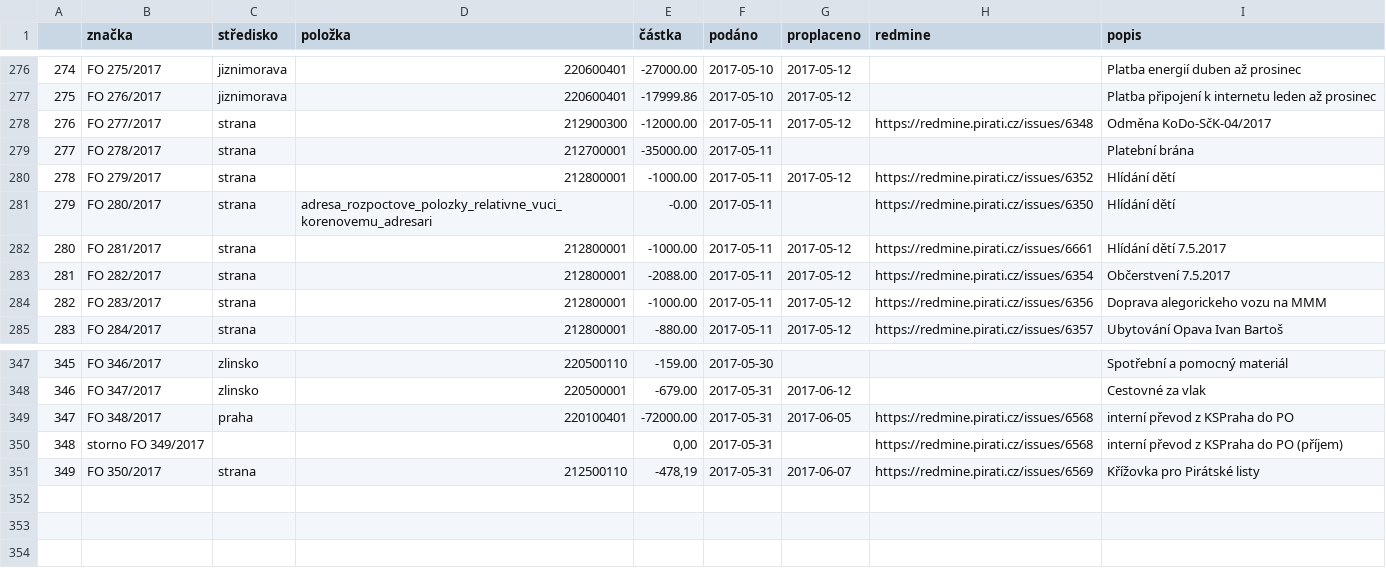
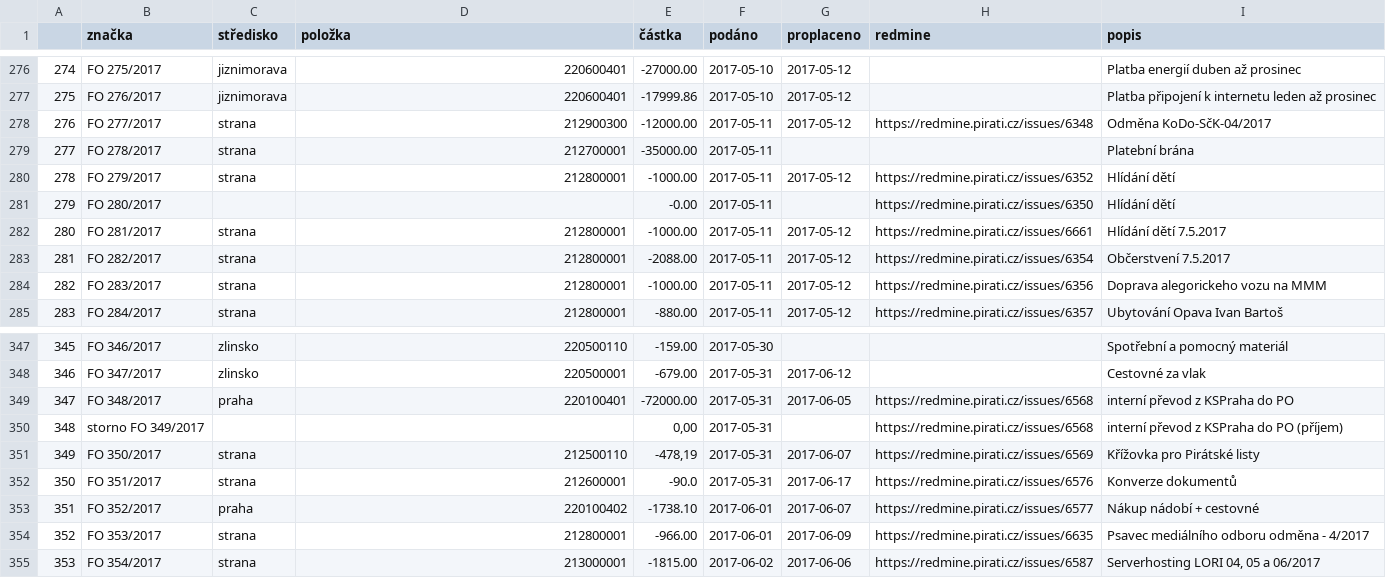
Before and after one commit to pirati-byro/fo-vydaje2017, a CSV file: vydaje.csv, drawn as a sheet; only a part is shown, gaps mark what is left out.

```diff
--- a/vydaje.csv
+++ b/vydaje.csv
@@ -280,3 +280,3 @@
 278,FO 279/2017,strana,212800001,-1000.00,2017-05-11,2017-05-12,https://redmine.pirati.cz/issues/6352,Hlídání dětí
-279,FO 280/2017,strana,adresa_rozpoctove_polozky_relativne_vuci_korenovemu_adresari,-0.00,2017-05-11,,https://redmine.pirati.cz/issues/6350,Hlídání dětí
+279,FO 280/2017,,,-0.00,2017-05-11,,https://redmine.pirati.cz/issues/6350,Hlídání dětí
 280,FO 281/2017,strana,212800001,-1000.00,2017-05-11,2017-05-12,https://redmine.pirati.cz/issues/6661,Hlídání dětí 7.5.2017
@@ -351 +351,5 @@
 349,FO 350/2017,strana,212500110,"-478,19",2017-05-31,2017-06-07,https://redmine.pirati.cz/issues/6569,Křížovka pro Pirátské listy
+350,FO 351/2017,strana,212600001,-90.0,2017-05-31,2017-06-17,https://redmine.pirati.cz/issues/6576,Konverze dokumentů
+351,FO 352/2017,praha,220100402,-1738.10,2017-06-01,2017-06-07,https://redmine.pirati.cz/issues/6577,Nákup nádobí + cestovné
+352,FO 353/2017,strana,212800001,-966.00,2017-06-01,2017-06-09,https://redmine.pirati.cz/issues/6635,Psavec mediálního odboru odměna - 4/2017
+353,FO 354/2017,strana,213000001,-1815.00,2017-06-02,2017-06-06,https://redmine.pirati.cz/issues/6587,"Serverhosting LORI 04, 05 a 06/2017"
```
Also changed, not shown: 20 other files.
